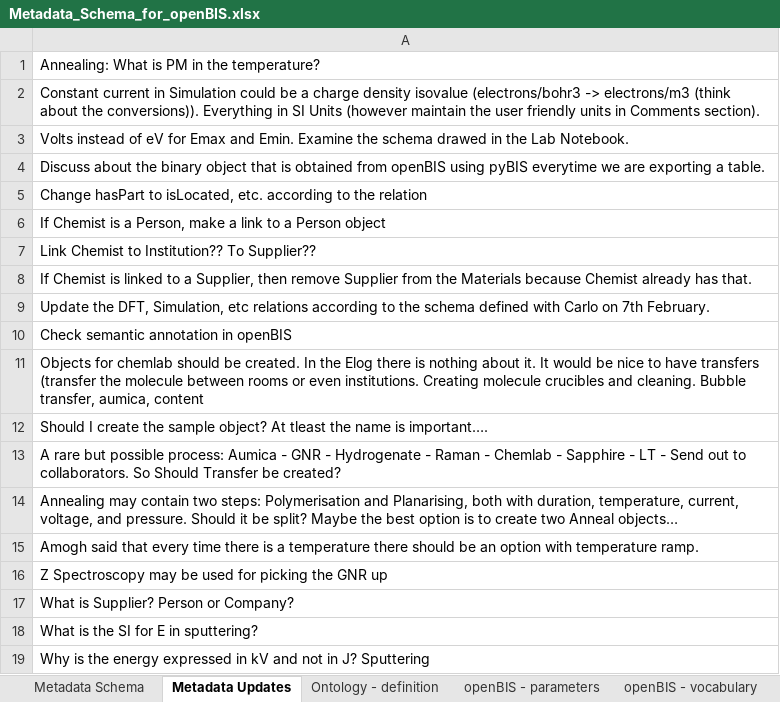
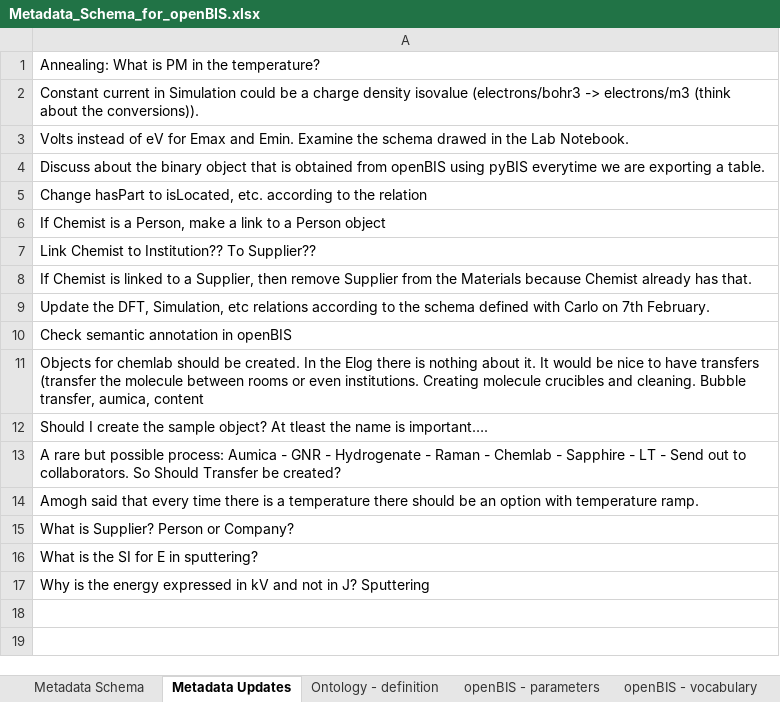
Before and after one commit to nanotech-empa/nanotech-premise, an Excel workbook: Metadata_Schema_for_openBIS.xlsx, sheet Metadata Updates, drawn as a sheet; values as stored, in another font and other column widths than the file's, no borders; the diff names each change by its address in the sheet, - before the commit and + after, or states it on an @@ line.

```diff
--- a/Metadata_Schema_for_openBIS.xlsx (sheet Metadata Updates)
+++ b/Metadata_Schema_for_openBIS.xlsx (sheet Metadata Updates)
-A2: …the conversions)). Everything in SI Units (however maintain the user friendly units in Comments section).
+A2: …the conversions)).
-row 14: Annealing may contain two steps: Polymerisation and Planarising, both with duration, temperature, current, voltage, and pressure. Should it be split? Maybe the best option is to create two Anneal objects…
-row 16: Z Spectroscopy may be used for picking the GNR up
```
Also changed, not shown: sheet Metadata Schema, sheet openBIS - parameters, sheet Ontology - definition.
